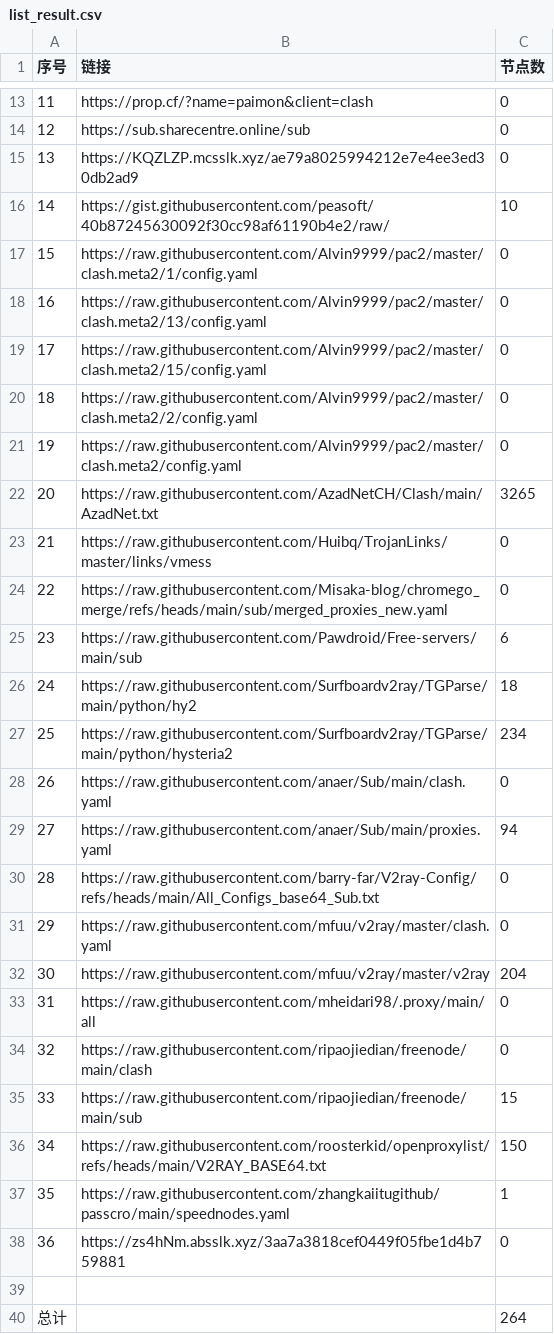
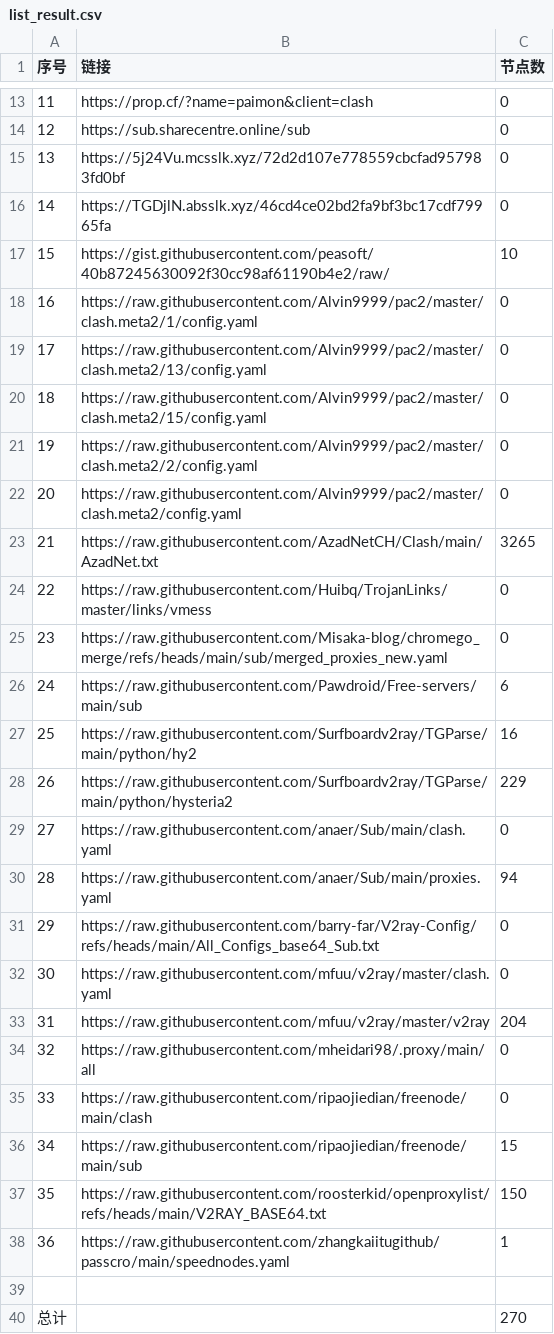
Before and after one commit to uutwo/NoMoreWalls, a CSV file: list_result.csv, drawn as a sheet; only a part is shown, gaps mark what is left out; removed rows and columns are numbered as before the commit, all else as after; the diff names each change by its address in the sheet, - before the commit and + after, or states it on an @@ line.

```diff
--- a/list_result.csv
+++ b/list_result.csv
-B15 (链接): https://KQZLZP.mcsslk.xyz/ae79a8025994212e7e4ee3ed30db2ad9
+B15 (链接): https://5j24Vu.mcsslk.xyz/72d2d107e778559cbcfad957983fd0bf
+row 16: 14 | https://TGDjlN.absslk.xyz/46cd4ce02bd2fa9bf3bc17cdf79965fa | 0
@@ column A (序号) renumbered between rows 17 and 38 @@
-C27 (节点数): 18
+C27 (节点数): 16
-C28 (节点数): 234
+C28 (节点数): 229
-row 38: 36 | https://zs4hNm.absslk.xyz/3aa7a3818cef0449f05fbe1d4b759881 | 0
-C40 (节点数): 264
+C40 (节点数): 270
```
Also changed, not shown: 17 other files.
